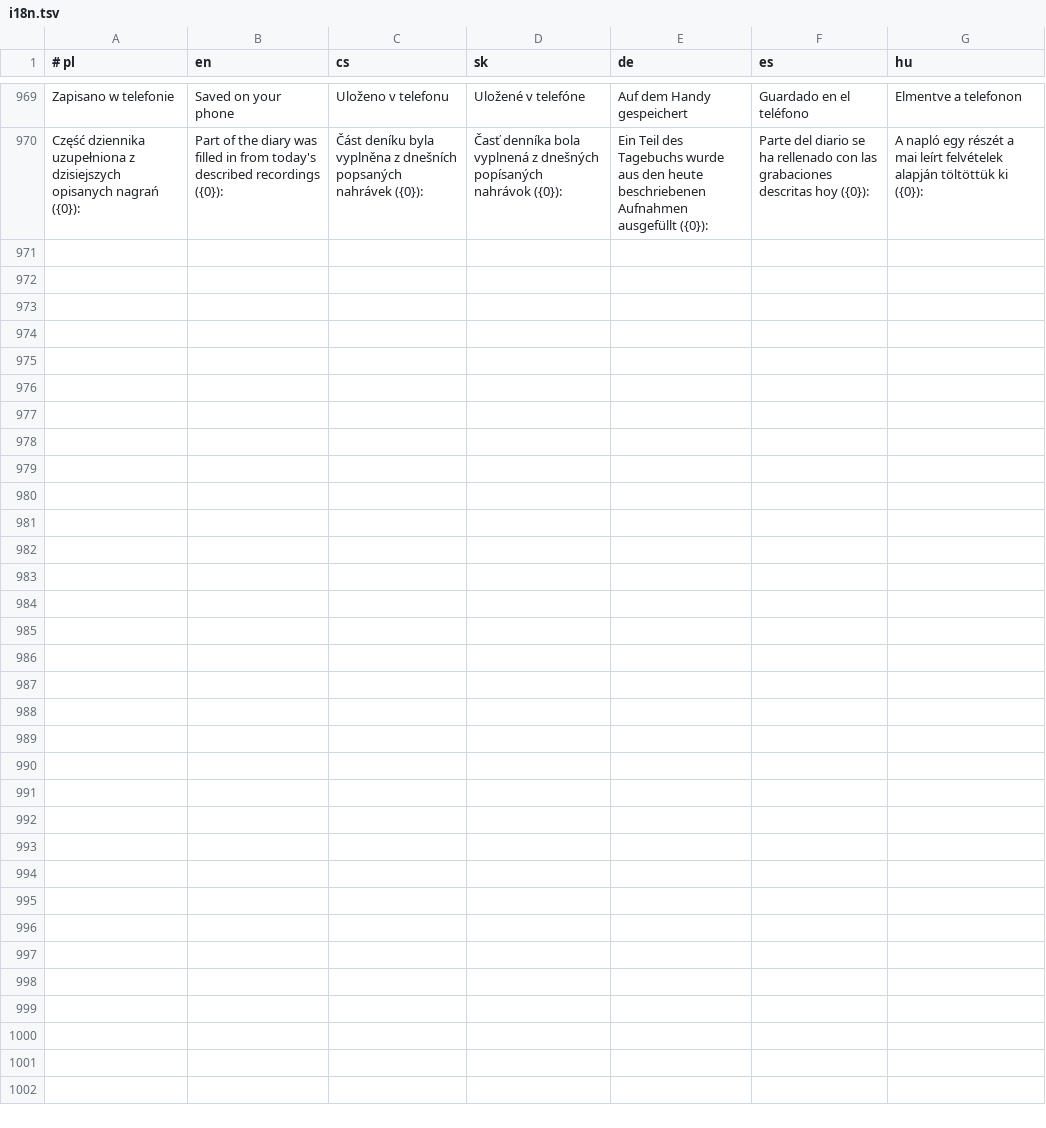
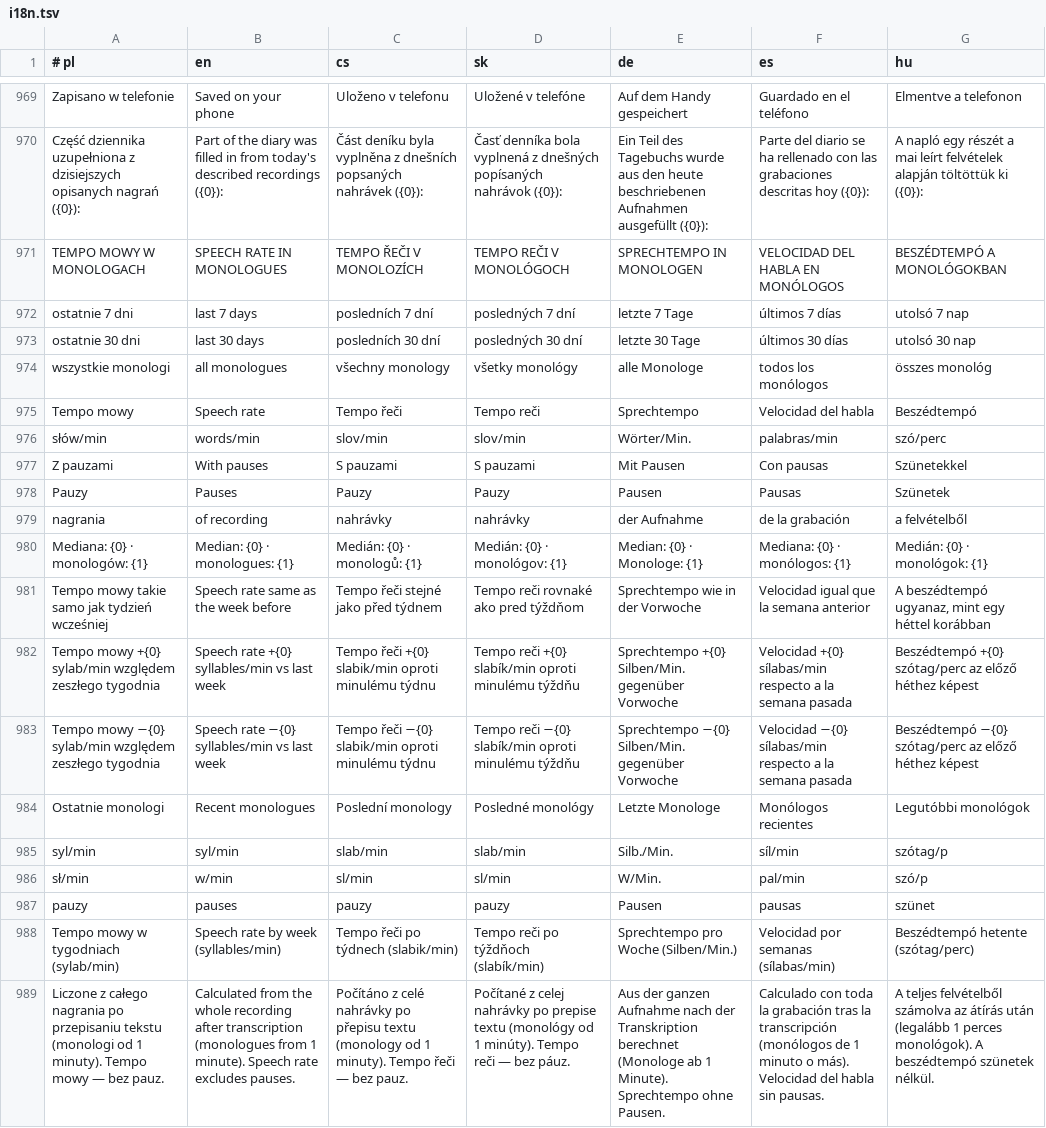
Before and after one commit to mowaiemocje-create/nativeapp, a TSV file: app/src/main/assets/i18n.tsv, drawn as a sheet; only a part is shown, gaps mark what is left out; the diff names each change by its address in the sheet, - before the commit and + after, or states it on an @@ line.

```diff
--- a/app/src/main/assets/i18n.tsv
+++ b/app/src/main/assets/i18n.tsv
+row 971: TEMPO MOWY W MONOLOGACH | SPEECH RATE IN MONOLOGUES | TEMPO ŘEČI V MONOLOZÍCH | TEMPO REČI V MONOLÓGOCH | SPRECHTEMPO IN MONOLOGEN | VELOCIDAD DEL HABLA EN MONÓLOGOS | BESZÉDTEMPÓ A MONOLÓGOKBAN
+row 972: ostatnie 7 dni | last 7 days | posledních 7 dní | posledných 7 dní | letzte 7 Tage | últimos 7 días | utolsó 7 nap
+row 973: ostatnie 30 dni | last 30 days | posledních 30 dní | posledných 30 dní | letzte 30 Tage | últimos 30 días | utolsó 30 nap
+row 974: wszystkie monologi | all monologues | všechny monology | všetky monológy | alle Monologe | todos los monólogos | összes monológ
+row 975: Tempo mowy | Speech rate | Tempo řeči | Tempo reči | Sprechtempo | Velocidad del habla | Beszédtempó
+row 976: słów/min | words/min | slov/min | slov/min | Wörter/Min. | palabras/min | szó/perc
+row 977: Z pauzami | With pauses | S pauzami | S pauzami | Mit Pausen | Con pausas | Szünetekkel
+row 978: Pauzy | Pauses | Pauzy | Pauzy | Pausen | Pausas | Szünetek
+row 979: nagrania | of recording | nahrávky | nahrávky | der Aufnahme | de la grabación | a felvételből
+row 980: Mediana: {0} · monologów: {1} | Median: {0} · monologues: {1} | Medián: {0} · monologů: {1} | Medián: {0} · monológov: {1} | Median: {0} · Monologe: {1} | Mediana: {0} · monólogos: {1} | Medián: {0} · monológok: {1}
+row 981: Tempo mowy takie samo jak tydzień wcześniej | Speech rate same as the week before | Tempo řeči stejné jako před týdnem | Tempo reči rovnaké ako pred týždňom | Sprechtempo wie in der Vorwoche | Velocidad igual que la semana anterior | A beszédtempó ugyanaz, mint egy héttel korábban
+row 982: Tempo mowy +{0} sylab/min względem zeszłego tygodnia | Speech rate +{0} syllables/min vs last week | Tempo řeči +{0} slabik/min oproti minulému týdnu | Tempo reči +{0} slabík/min oproti minulému týždňu | Sprechtempo +{0} Silben/Min. gegenüber Vorwoche | Velocidad +{0} sílabas/min respecto a la semana pasada | Beszédtempó +{0} szótag/perc az előző héthez képest
+row 983: Tempo mowy −{0} sylab/min względem zeszłego tygodnia | Speech rate −{0} syllables/min vs last week | Tempo řeči −{0} slabik/min oproti minulému týdnu | Tempo reči −{0} slabík/min oproti minulému týždňu | Sprechtempo −{0} Silben/Min. gegenüber Vorwoche | Velocidad −{0} sílabas/min respecto a la semana pasada | Beszédtempó −{0} szótag/perc az előző héthez képest
+row 984: Ostatnie monologi | Recent monologues | Poslední monology | Posledné monológy | Letzte Monologe | Monólogos recientes | Legutóbbi monológok
+row 985: syl/min | syl/min | slab/min | slab/min | Silb./Min. | síl/min | szótag/p
+row 986: sł/min | w/min | sl/min | sl/min | W/Min. | pal/min | szó/p
+row 987: pauzy | pauses | pauzy | pauzy | Pausen | pausas | szünet
+row 988: Tempo mowy w tygodniach (sylab/min) | Speech rate by week (syllables/min) | Tempo řeči po týdnech (slabik/min) | Tempo reči po týždňoch (slabík/min) | Sprechtempo pro Woche (Silben/Min.) | Velocidad por semanas (sílabas/min) | Beszédtempó hetente (szótag/perc)
+row 989: Liczone z całego nagrania po przepisaniu tekstu (monologi od 1 minuty). Tempo mowy — bez pauz. | Calculated from the whole recording after transcription (monologues from 1 minute). Speech rate excludes pauses. | Počítáno z celé nahrávky po přepisu textu (monology od 1 minuty). Tempo řeči — bez pauz. | Počítané z celej nahrávky po prepise textu (monológy od 1 minúty). Tempo reči — bez páuz. | Aus der ganzen Aufnahme nach der Transkription berechnet (Monologe ab 1 Minute). Sprechtempo ohne Pausen. | Calculado con toda la grabación tras la transcripción (monólogos de 1 minuto o más). Velocidad del habla sin pausas. | A teljes felvételből számolva az átírás után (legalább 1 perces monológok). A beszédtempó szünetek nélkül.
```
Also changed, not shown: 2 other files.
